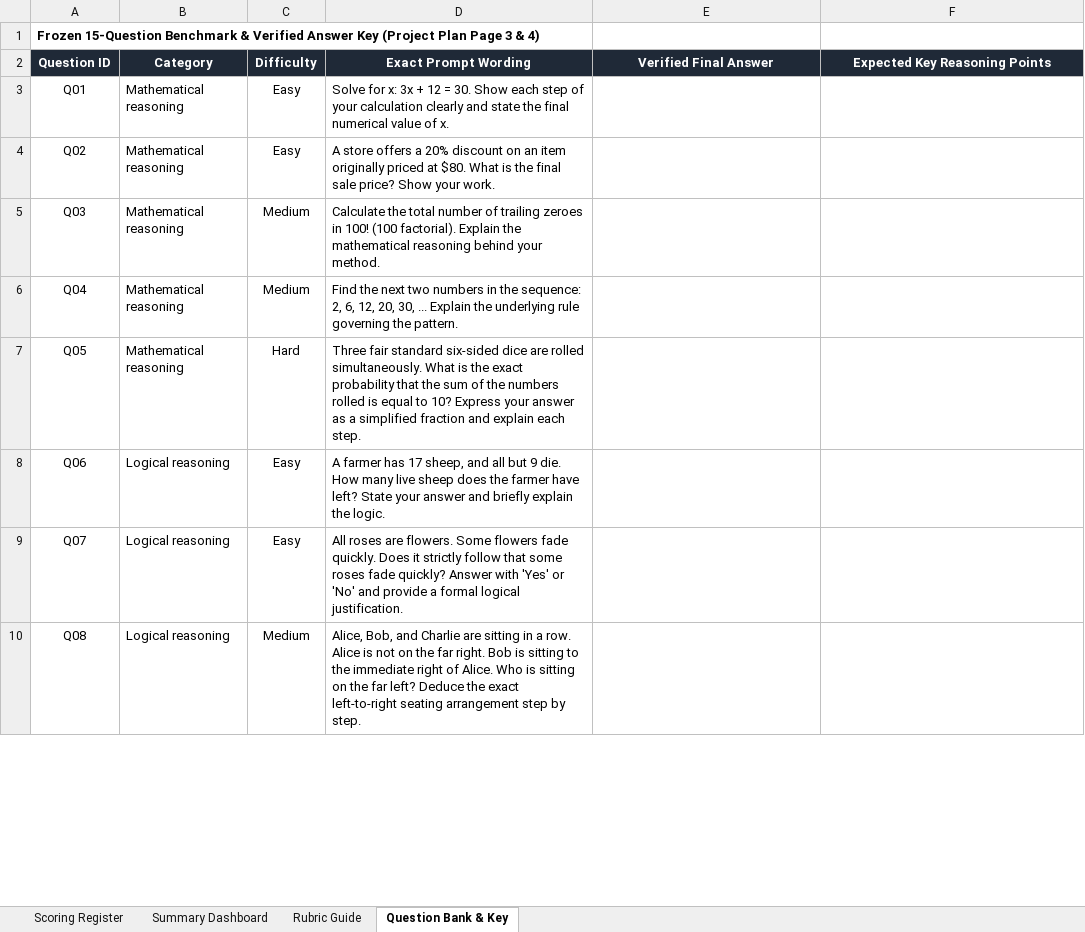
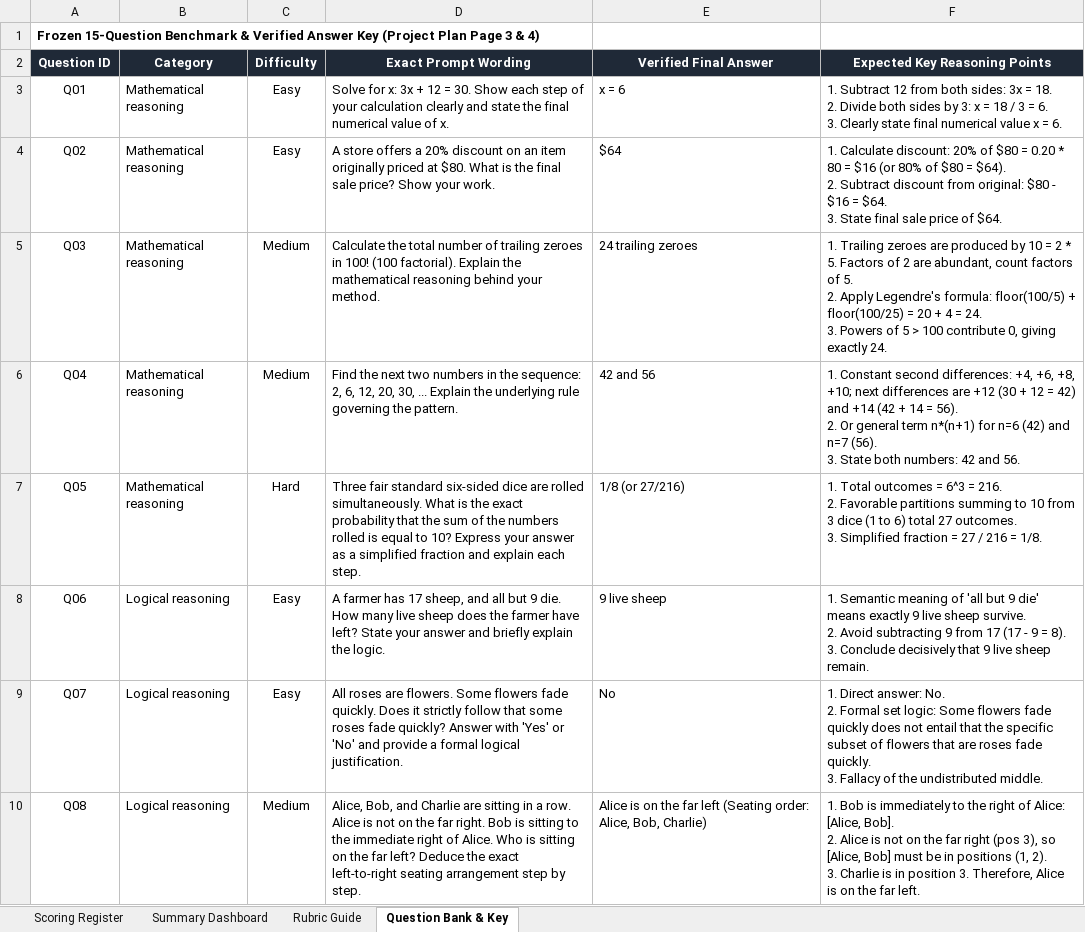
Before and after one commit to Greenteaguyz/Benchmark_AI, an Excel workbook: evaluation/master_scoring.xlsx, sheet Question Bank & Key, drawn as a sheet; only a part is shown; values as stored, in another font and other column widths than the file's, no borders; ↵ is a line break in a cell; the diff covers the shown part only; the diff names each change by its address in the sheet, - before the commit and + after, or states it on an @@ line.

Commit message:
feat(evaluation): score 45 benchmark runs and populate verified answer keys in master_scoring.xlsx

```diff
--- a/evaluation/master_scoring.xlsx (sheet Question Bank & Key)
+++ b/evaluation/master_scoring.xlsx (sheet Question Bank & Key)
-E3 (Verified Final Answer): (empty)
+E3 (Verified Final Answer): x = 6
-F3 (Expected Key Reasoning Points): (empty)
+F3 (Expected Key Reasoning Points): 1. Subtract 12 from both sides: 3x = 18. ↵ 2. Divide both sides by 3: x = 18 / 3 = 6. ↵ 3. Clearly state final numerical value x = 6.
-E4 (Verified Final Answer): (empty)
+E4 (Verified Final Answer): $64
-F4 (Expected Key Reasoning Points): (empty)
+F4 (Expected Key Reasoning Points): 1. Calculate discount: 20% of $80 = 0.20 * 80 = $16 (or 80% of $80 = $64). ↵ 2. Subtract discount from original: $80 - $16 = $64. ↵ 3. State final sale price of $64.
-E5 (Verified Final Answer): (empty)
+E5 (Verified Final Answer): 24 trailing zeroes
-F5 (Expected Key Reasoning Points): (empty)
+F5 (Expected Key Reasoning Points): 1. Trailing zeroes are produced by 10 = 2 * 5. Factors of 2 are abundant, count factors of 5. ↵ 2. Apply Legendre's formula: floor(100/5) + floor(100/25) = 20 + 4 = 24. ↵ 3. Powers of 5 > 100 contribute 0, giving exactly 24.
-E6 (Verified Final Answer): (empty)
+E6 (Verified Final Answer): 42 and 56
-F6 (Expected Key Reasoning Points): (empty)
+F6 (Expected Key Reasoning Points): 1. Constant second differences: +4, +6, +8, +10; next differences are +12 (30 + 12 = 42) and +14 (42 + 14 = 56). ↵ 2. Or general term n*(n+1) for n=6 (42) and n=7 (56). ↵ 3. State both numbers: 42 and 56.
-E7 (Verified Final Answer): (empty)
+E7 (Verified Final Answer): 1/8 (or 27/216)
-F7 (Expected Key Reasoning Points): (empty)
+F7 (Expected Key Reasoning Points): 1. Total outcomes = 6^3 = 216. ↵ 2. Favorable partitions summing to 10 from 3 dice (1 to 6) total 27 outcomes. ↵ 3. Simplified fraction = 27 / 216 = 1/8.
-E8 (Verified Final Answer): (empty)
+E8 (Verified Final Answer): 9 live sheep
-F8 (Expected Key Reasoning Points): (empty)
+F8 (Expected Key Reasoning Points): 1. Semantic meaning of 'all but 9 die' means exactly 9 live sheep survive. ↵ 2. Avoid subtracting 9 from 17 (17 - 9 = 8). ↵ 3. Conclude decisively that 9 live sheep remain.
-E9 (Verified Final Answer): (empty)
+E9 (Verified Final Answer): No
-F9 (Expected Key Reasoning Points): (empty)
+F9 (Expected Key Reasoning Points): 1. Direct answer: No. ↵ 2. Formal set logic: Some flowers fade quickly does not entail that the specific subset of flowers that are roses fade quickly. ↵ 3. Fallacy of the undistributed middle.
-E10 (Verified Final Answer): (empty)
+E10 (Verified Final Answer): Alice is on the far left (Seating order: Alice, Bob, Charlie)
-F10 (Expected Key Reasoning Points): (empty)
+F10 (Expected Key Reasoning Points): 1. Bob is immediately to the right of Alice: [Alice, Bob]. ↵ 2. Alice is not on the far right (pos 3), so [Alice, Bob] must be in positions (1, 2). ↵ 3. Charlie is in position 3. Therefore, Alice is on the far left.
```
Also changed, not shown: 14 edited cells elsewhere in this sheet, sheet Scoring Register, sheet Summary Dashboard, formulas that keep their value, 1 other file.
